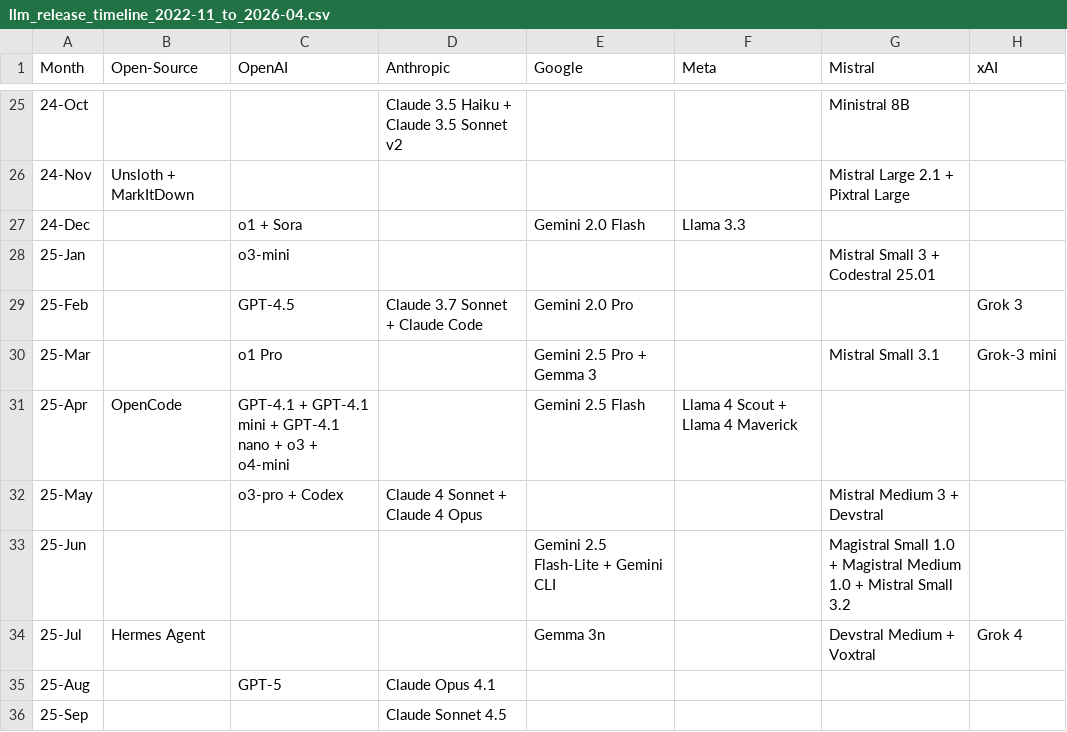
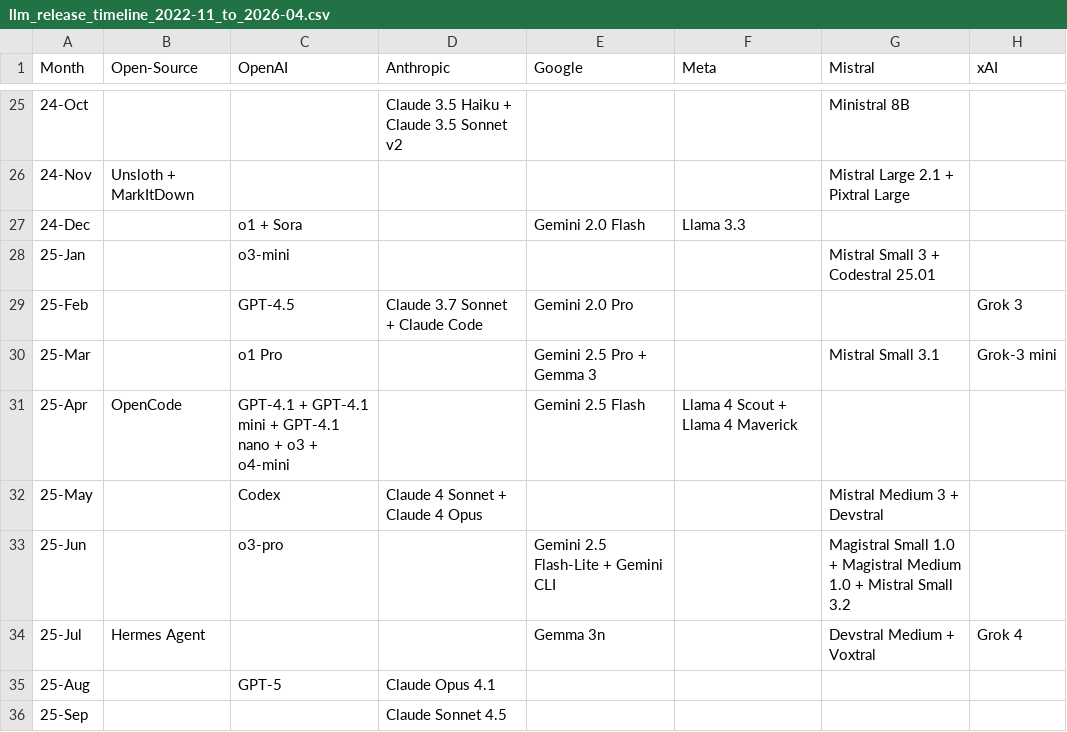
Before and after one commit to Physics-Lee/Monthly_Table_of_LLM_Releasing, a CSV file: llm_release_timeline_2022-11_to_2026-04.csv, drawn as a sheet; only a part is shown, gaps mark what is left out; the diff names each change by its address in the sheet, - before the commit and + after, or states it on an @@ line.

Commit message:
fix: correct o3-pro release date from May to June 10, 2025
- o3-pro officially released on June 10, 2025 (TechCrunch, OpenAI confirmed)
- Moved from 25-May to 25-Jun
- 25-May now only has Codex

```diff
--- a/llm_release_timeline_2022-11_to_2026-04.csv
+++ b/llm_release_timeline_2022-11_to_2026-04.csv
-C32 (OpenAI): o3-pro + Codex
+C32 (OpenAI): Codex
-C33 (OpenAI): (empty)
+C33 (OpenAI): o3-pro
```
Also changed, not shown: 2 other files.
